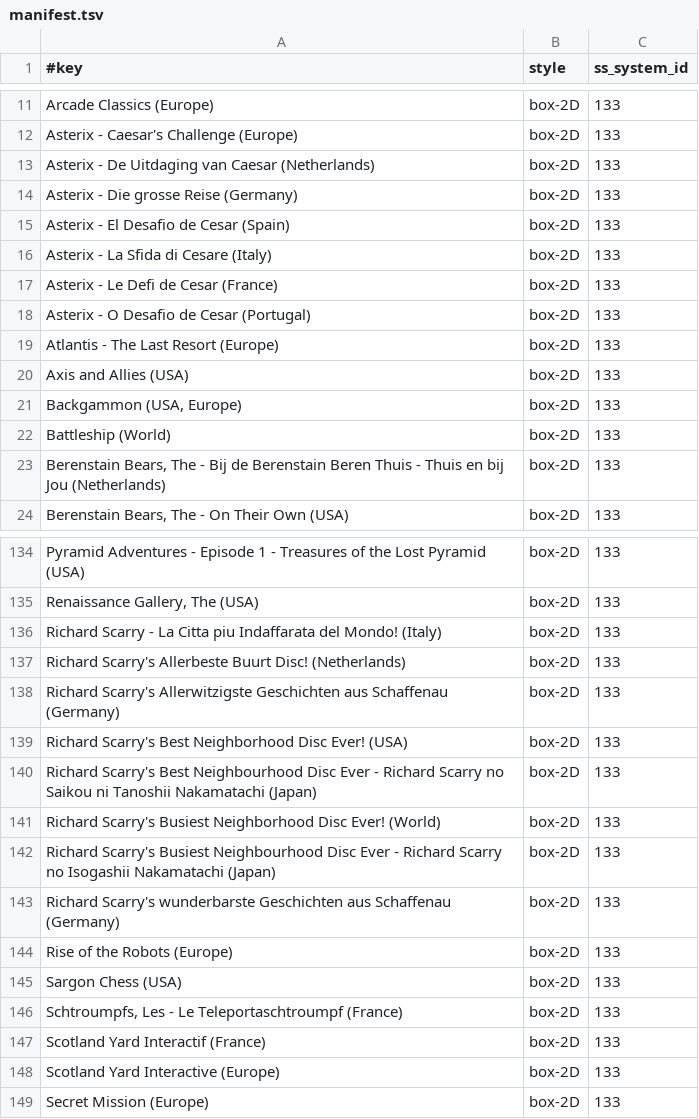
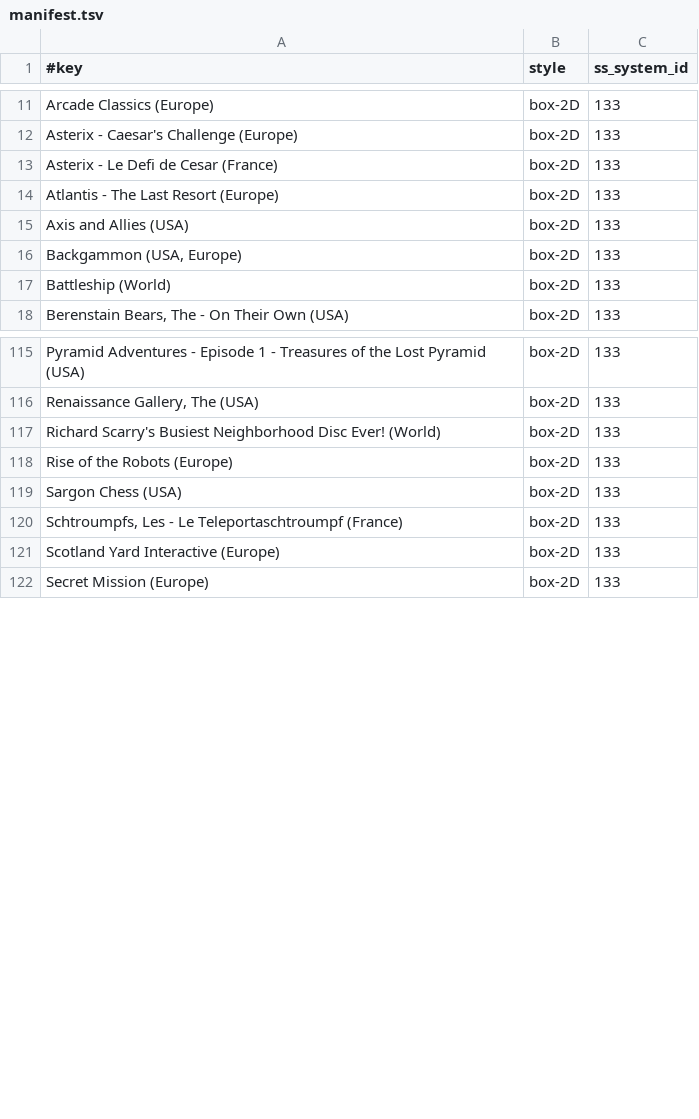
Before and after one commit to chipster6502/artworkdb-misc, a TSV file: docs/CD-i/Artwork/manifest.tsv, drawn as a sheet; only a part is shown, gaps mark what is left out; the diff covers the shown part only.

Commit message:
chore(cd-i): update box2d artwork

```diff
--- a/docs/CD-i/Artwork/manifest.tsv
+++ b/docs/CD-i/Artwork/manifest.tsv
@@ -12,8 +12,3 @@ Arcade Classics (Europe)	box-2D	133
 Asterix - Caesar's Challenge (Europe)	box-2D	133
-Asterix - De Uitdaging van Caesar (Netherlands)	box-2D	133
-Asterix - Die grosse Reise (Germany)	box-2D	133
-Asterix - El Desafio de Cesar (Spain)	box-2D	133
-Asterix - La Sfida di Cesare (Italy)	box-2D	133
 Asterix - Le Defi de Cesar (France)	box-2D	133
-Asterix - O Desafio de Cesar (Portugal)	box-2D	133
 Atlantis - The Last Resort (Europe)	box-2D	133
@@ -22,3 +17,2 @@ Backgammon (USA, Europe)	box-2D	133
 Battleship (World)	box-2D	133
-Berenstain Bears, The - Bij de Berenstain Beren Thuis - Thuis en bij Jou (Netherlands)	box-2D	133
 Berenstain Bears, The - On Their Own (USA)	box-2D	133
@@ -135,10 +116,3 @@ Pyramid Adventures - Episode 1 - Treasures of the Lost Pyramid (USA)	box-2D	133
 Renaissance Gallery, The (USA)	box-2D	133
-Richard Scarry - La Citta piu Indaffarata del Mondo! (Italy)	box-2D	133
-Richard Scarry's Allerbeste Buurt Disc! (Netherlands)	box-2D	133
-Richard Scarry's Allerwitzigste Geschichten aus Schaffenau (Germany)	box-2D	133
-Richard Scarry's Best Neighborhood Disc Ever! (USA)	box-2D	133
-Richard Scarry's Best Neighbourhood Disc Ever - Richard Scarry no Saikou ni Tanoshii Nakamatachi (Japan)	box-2D	133
 Richard Scarry's Busiest Neighborhood Disc Ever! (World)	box-2D	133
-Richard Scarry's Busiest Neighbourhood Disc Ever - Richard Scarry no Isogashii Nakamatachi (Japan)	box-2D	133
-Richard Scarry's wunderbarste Geschichten aus Schaffenau (Germany)	box-2D	133
 Rise of the Robots (Europe)	box-2D	133
@@ -146,3 +120,2 @@ Sargon Chess (USA)	box-2D	133
 Schtroumpfs, Les - Le Teleportaschtroumpf (France)	box-2D	133
-Scotland Yard Interactif (France)	box-2D	133
 Scotland Yard Interactive (Europe)	box-2D	133
```
Also changed, not shown: 25 removed rows elsewhere in this file, docs/CD-i/Artwork/index.tsv, 39 other files.
